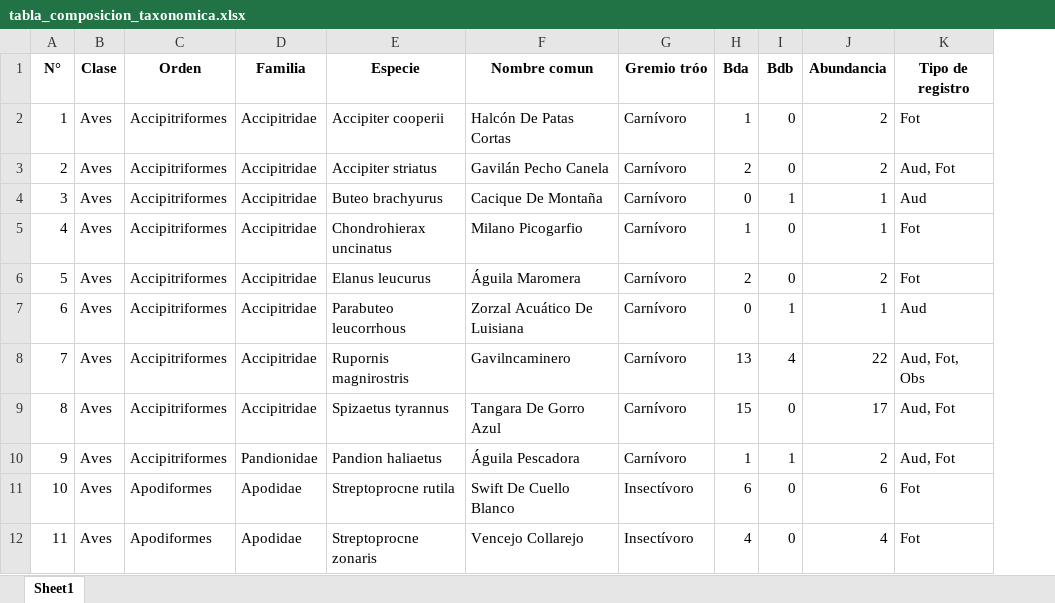
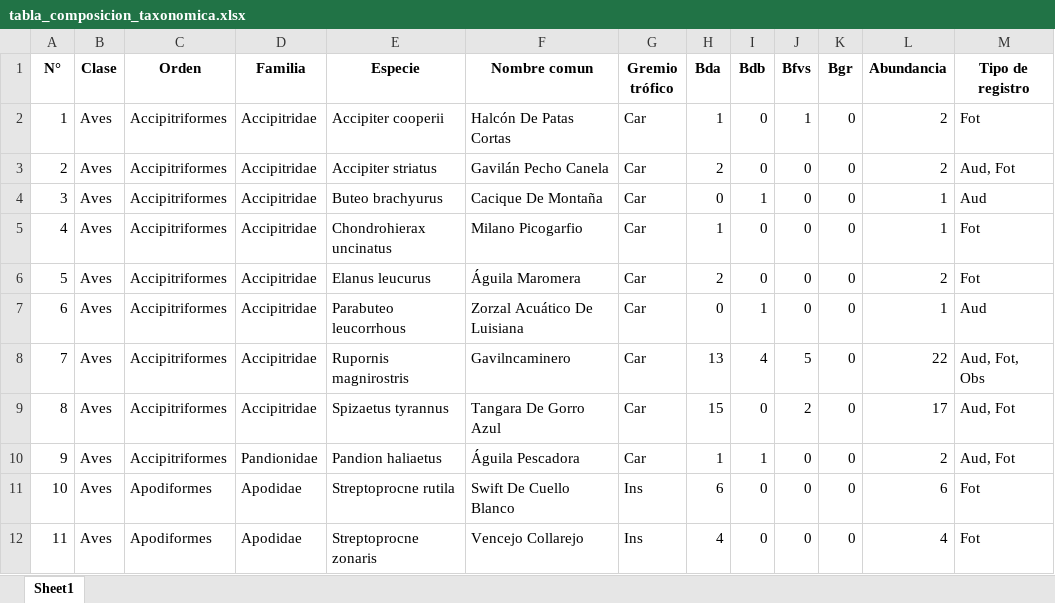
Before and after one commit to BioRamirez/Backet, an Excel workbook: tabla_composicion_taxonomica.xlsx, sheet Sheet1, drawn as a sheet; only a part is shown; values as stored, in another font and other column widths than the file's, no borders; removed rows and columns are numbered as before the commit, all else as after; the diff names each change by its address in the sheet, - before the commit and + after, or states it on an @@ line.

```diff
--- a/tabla_composicion_taxonomica.xlsx (sheet Sheet1)
+++ b/tabla_composicion_taxonomica.xlsx (sheet Sheet1)
-column G (Gremio tróo), rows 2-12: Carnívoro | Carnívoro | Carnívoro | Carnívoro | Carnívoro | Carnívoro | Carnívoro | Carnívoro | Carnívoro | Insectívoro | Insectívoro
+column G (Gremio trófico), rows 2-12: Car | Car | Car | Car | Car | Car | Car | Car | Car | Ins | Ins
+column J (Bfvs), rows 2-12: 1 | 0 | 0 | 0 | 0 | 0 | 5 | 2 | 0 | 0 | 0
+column K (Bgr), rows 2-12: all 0
```
Also changed, not shown: Esfuerzo_Muestreo.xlsx, Riqueza_Orden_Familia.xlsx, 1 other file.
